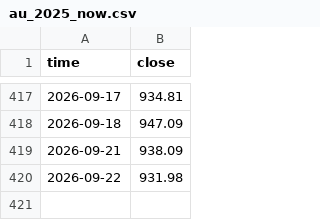
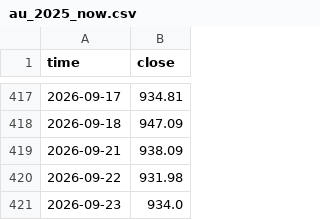
Before and after one commit to corgipotato-cyber/gold-monitor, a CSV file: data/au_2025_now.csv, drawn as a sheet; only a part is shown, gaps mark what is left out; the diff names each change by its address in the sheet, - before the commit and + after, or states it on an @@ line.

```diff
--- a/data/au_2025_now.csv
+++ b/data/au_2025_now.csv
+row 421: 2026-09-23 | 934.0
```
Also changed, not shown: 1 other file.
